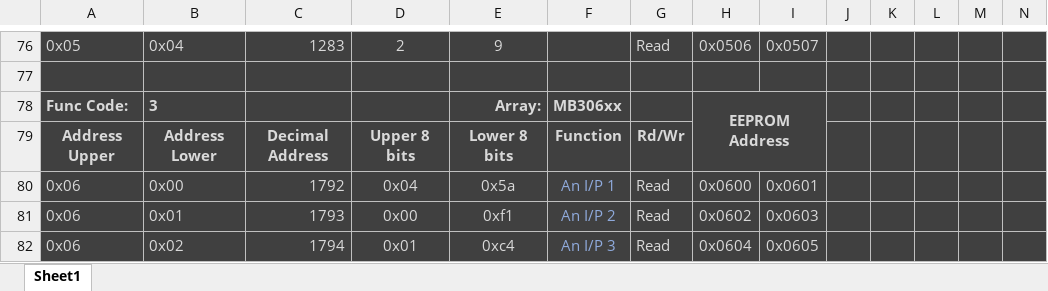
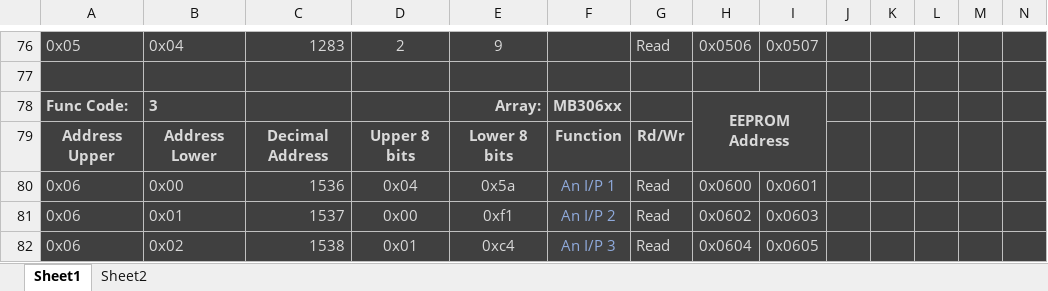
Before and after one commit to PottyMonster/ModbusShift, an Excel workbook: Memory Map.xlsx, sheet Sheet1, drawn as a sheet; only a part is shown, gaps mark what is left out; values as stored, in another font and other column widths than the file's, no borders; the diff names each change by its address in the sheet, - before the commit and + after, or states it on an @@ line.

```diff
--- a/Memory Map.xlsx (sheet Sheet1)
+++ b/Memory Map.xlsx (sheet Sheet1)
+sheet tab: Sheet2
-C80: 1792
+C80: 1536
-C81: 1793
+C81: 1537
-C82: 1794
+C82: 1538
```
Also changed, not shown: 38 other files.
